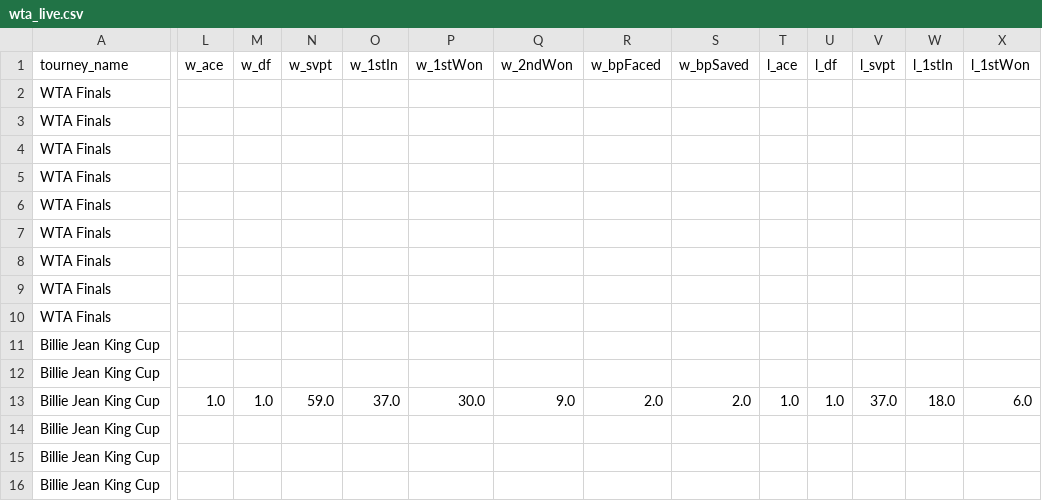
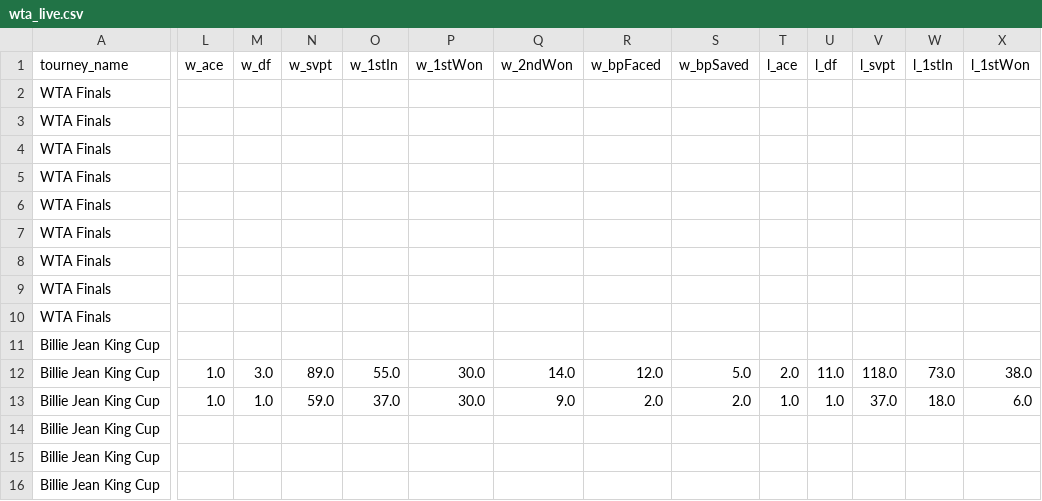
Before and after one commit to nachotropico-maker/tennis-sackmann-archive, a CSV file: agent/data/wta_live.csv, drawn as a sheet; only a part is shown, gaps mark what is left out; the diff covers the shown part only; the diff names each change by its address in the sheet, - before the commit and + after, or states it on an @@ line.

```diff
--- a/agent/data/wta_live.csv
+++ b/agent/data/wta_live.csv
-L12 (w_ace): (empty)
+L12 (w_ace): 1.0
-M12 (w_df): (empty)
+M12 (w_df): 3.0
-N12 (w_svpt): (empty)
+N12 (w_svpt): 89.0
-O12 (w_1stIn): (empty)
+O12 (w_1stIn): 55.0
-P12 (w_1stWon): (empty)
+P12 (w_1stWon): 30.0
-Q12 (w_2ndWon): (empty)
+Q12 (w_2ndWon): 14.0
-R12 (w_bpFaced): (empty)
+R12 (w_bpFaced): 12.0
-S12 (w_bpSaved): (empty)
+S12 (w_bpSaved): 5.0
-T12 (l_ace): (empty)
+T12 (l_ace): 2.0
-U12 (l_df): (empty)
+U12 (l_df): 11.0
-V12 (l_svpt): (empty)
+V12 (l_svpt): 118.0
-W12 (l_1stIn): (empty)
+W12 (l_1stIn): 73.0
-X12 (l_1stWon): (empty)
+X12 (l_1stWon): 38.0
```
Also changed, not shown: 3 edited cells elsewhere in this file.
